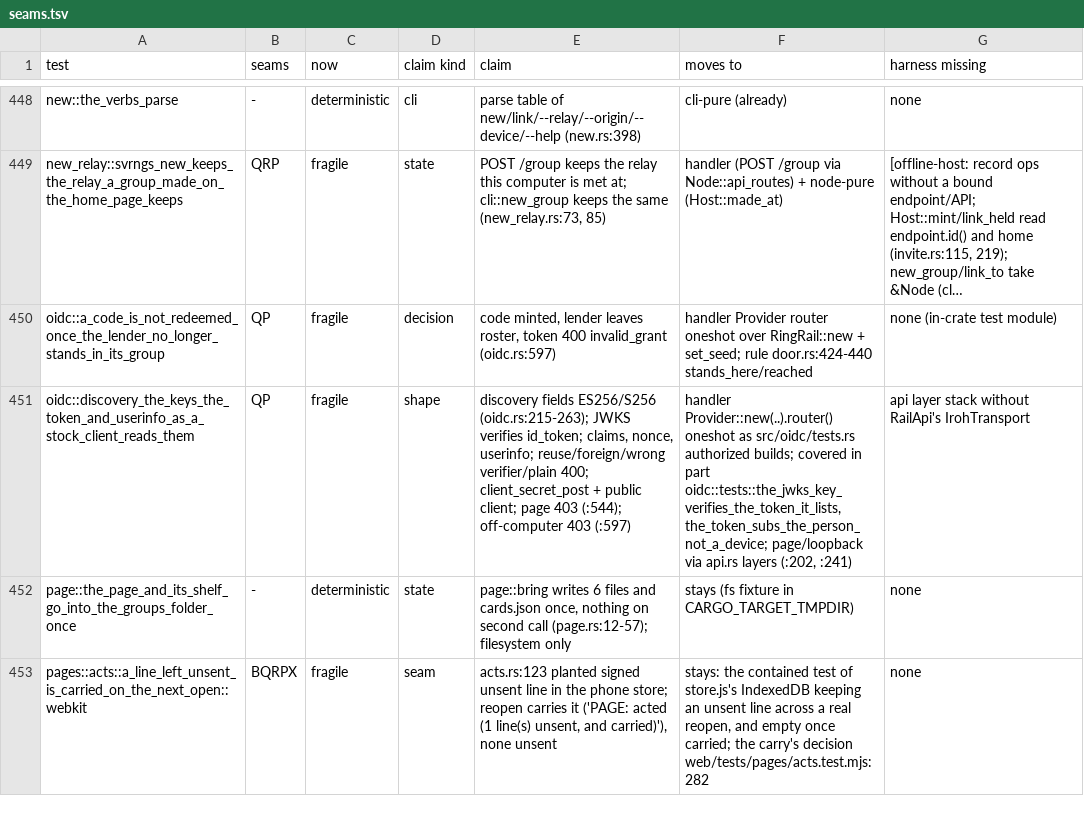
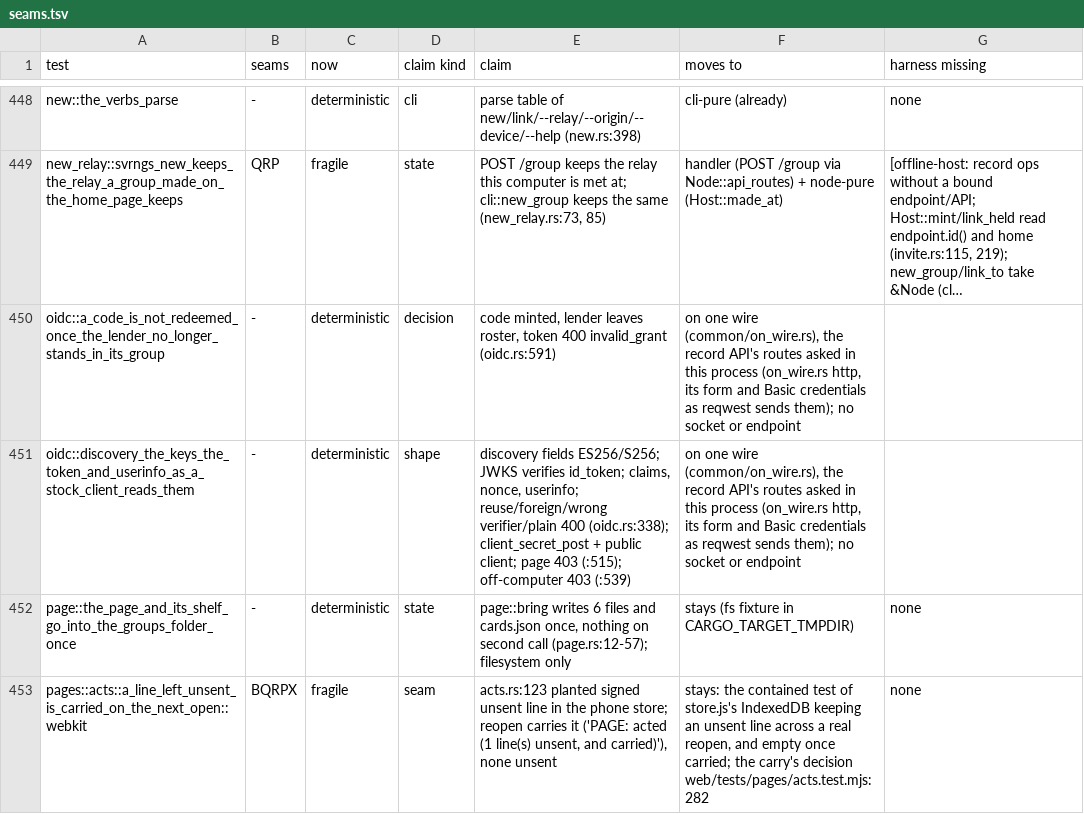
Before and after one commit to alexsbryan/svrngs, a TSV file: docs/seams.tsv, drawn as a sheet; only a part is shown, gaps mark what is left out.

Commit message:
oidc: its two tests on the wire, the provider's routes asked in-process
oidc.rs: the lender's computer on one wire (on_wire.rs `start`), each
ask by on_wire.rs `http` in place of reqwest at a listener; the bodies
unchanged, every assertion kept. on_wire.rs `Asked` gains `form` and
`basic_auth`, as reqwest sends them, and takes any header name.
2 passed in 0.14 s.

Plants, each restored:
- oidc/provider.rs:348 `reached` unjudged at redemption: red in the
  lender no longer standing.
- oidc/provider.rs:382 the nonce never echoed: red in discovery.
seams.tsv: two rows QP to deterministic.

```diff
--- a/docs/seams.tsv
+++ b/docs/seams.tsv
@@ -449,4 +449,4 @@ new::the_verbs_parse	-	deterministic	cli	parse table of new/link/--relay/--origi
 new_relay::svrngs_new_keeps_the_relay_a_group_made_on_the_home_page_keeps	QRP	fragile	state	POST /group keeps the relay this computer is met at; cli::new_group keeps the same (new_relay.rs:73, 85)	handler (POST /group via Node::api_routes) + node-pure (Host::made_at)	[offline-host: record ops without a bound endpoint/API; Host::mint/link_held read endpoint.id() and home (invite.rs:115, 219); new_group/link_to take &Node (cl…
-oidc::a_code_is_not_redeemed_once_the_lender_no_longer_stands_in_its_group	QP	fragile	decision	code minted, lender leaves roster, token 400 invalid_grant (oidc.rs:597)	handler Provider router oneshot over RingRail::new + set_seed; rule door.rs:424-440 stands_here/reached	none (in-crate test module)
-oidc::discovery_the_keys_the_token_and_userinfo_as_a_stock_client_reads_them	QP	fragile	shape	discovery fields ES256/S256 (oidc.rs:215-263); JWKS verifies id_token; claims, nonce, userinfo; reuse/foreign/wrong verifier/plain 400; client_secret_post + public client; page 403 (:544); off-computer 403 (:597)	handler Provider::new(..).router() oneshot as src/oidc/tests.rs authorized builds; covered in part oidc::tests::the_jwks_key_verifies_the_token_it_lists, the_token_subs_the_person_not_a_device; page/loopback via api.rs layers (:202, :241)	api layer stack without RailApi's IrohTransport
+oidc::a_code_is_not_redeemed_once_the_lender_no_longer_stands_in_its_group	-	deterministic	decision	code minted, lender leaves roster, token 400 invalid_grant (oidc.rs:591)	on one wire (common/on_wire.rs), the record API's routes asked in this process (on_wire.rs http, its form and Basic credentials as reqwest sends them); no socket or endpoint	
+oidc::discovery_the_keys_the_token_and_userinfo_as_a_stock_client_reads_them	-	deterministic	shape	discovery fields ES256/S256; JWKS verifies id_token; claims, nonce, userinfo; reuse/foreign/wrong verifier/plain 400 (oidc.rs:338); client_secret_post + public client; page 403 (:515); off-computer 403 (:539)	on one wire (common/on_wire.rs), the record API's routes asked in this process (on_wire.rs http, its form and Basic credentials as reqwest sends them); no socket or endpoint	
 page::the_page_and_its_shelf_go_into_the_groups_folder_once	-	deterministic	state	page::bring writes 6 files and cards.json once, nothing on second call (page.rs:12-57); filesystem only	stays (fs fixture in CARGO_TARGET_TMPDIR)	none
```
Also changed, not shown: 2 other files.
